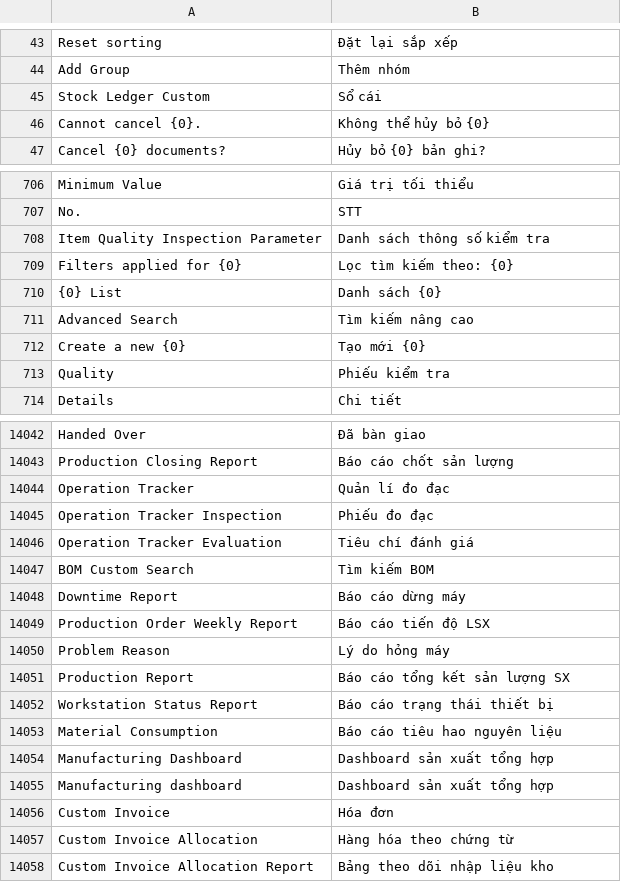
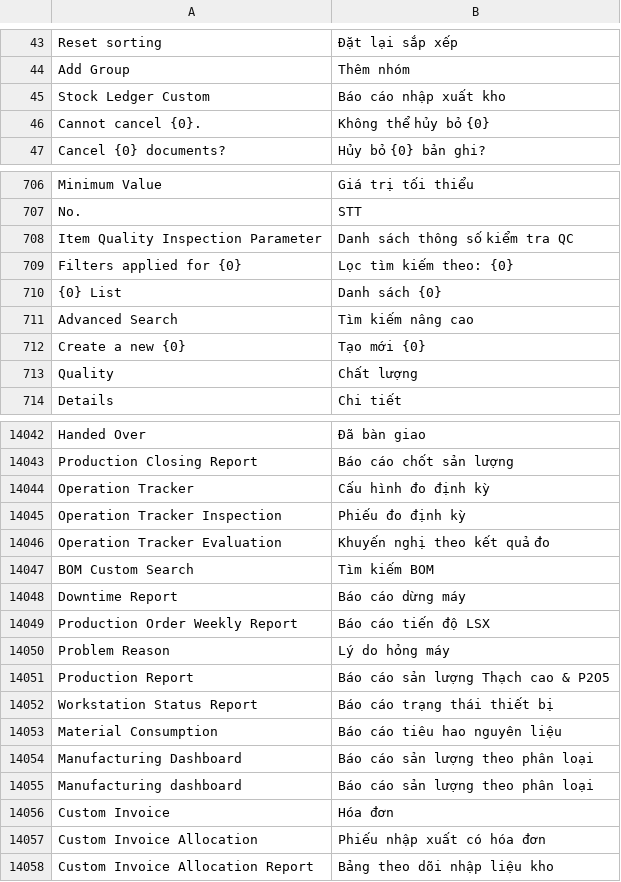
Before and after one commit to ctyFacenet/tahp, a CSV file: tahp/translations/vi.csv, drawn as a sheet; only a part is shown, gaps mark what is left out; the diff covers the shown part only.

```diff
--- a/tahp/translations/vi.csv
+++ b/tahp/translations/vi.csv
@@ -44,3 +44,3 @@ Reset sorting,Đặt lại sắp xếp
 Add Group,Thêm nhóm
-Stock Ledger Custom,Sổ cái
+Stock Ledger Custom,Báo cáo nhập xuất kho
 Cannot cancel {0}.,Không thể hủy bỏ {0}
@@ -707,3 +707,3 @@ Minimum Value,Giá trị tối thiểu
 No.,STT
-Item Quality Inspection Parameter,Danh sách thông số kiểm tra
+Item Quality Inspection Parameter,Danh sách thông số kiểm tra QC
 Filters applied for {0},Lọc tìm kiếm theo: {0}
@@ -712,3 +712,3 @@ Advanced Search,Tìm kiếm nâng cao
 Create a new {0},Tạo mới {0}
-Quality,Phiếu kiểm tra
+Quality,Chất lượng
 Details,Chi tiết
@@ -14043,5 +14043,5 @@ Handed Over, Đã bàn giao
 Production Closing Report, Báo cáo chốt sản lượng
-Operation Tracker, Quản lí đo đạc
-Operation Tracker Inspection, Phiếu đo đạc
-Operation Tracker Evaluation, Tiêu chí đánh giá
+Operation Tracker, Cấu hình đo định kỳ
+Operation Tracker Inspection, Phiếu đo định kỳ
+Operation Tracker Evaluation, Khuyến nghị theo kết quả đo
 BOM Custom Search, Tìm kiếm BOM
@@ -14050,9 +14050,9 @@ Production Order Weekly Report, Báo cáo tiến độ LSX
 Problem Reason, Lý do hỏng máy
-Production Report, Báo cáo tổng kết sản lượng SX
+Production Report, Báo cáo sản lượng Thạch cao & P2O5
 Workstation Status Report, Báo cáo trạng thái thiết bị
 Material Consumption, Báo cáo tiêu hao nguyên liệu
-Manufacturing Dashboard, Dashboard sản xuất tổng hợp
-Manufacturing dashboard, Dashboard sản xuất tổng hợp
+Manufacturing Dashboard, Báo cáo sản lượng theo phân loại
+Manufacturing dashboard, Báo cáo sản lượng theo phân loại
 Custom Invoice, Hóa đơn
-Custom Invoice Allocation, Hàng hóa theo chứng từ
+Custom Invoice Allocation, Phiếu nhập xuất có hóa đơn
 Custom Invoice Allocation Report, Bảng theo dõi nhập liệu kho
```
Also changed, not shown: 4 edited cells elsewhere in this file, 21 other files.
